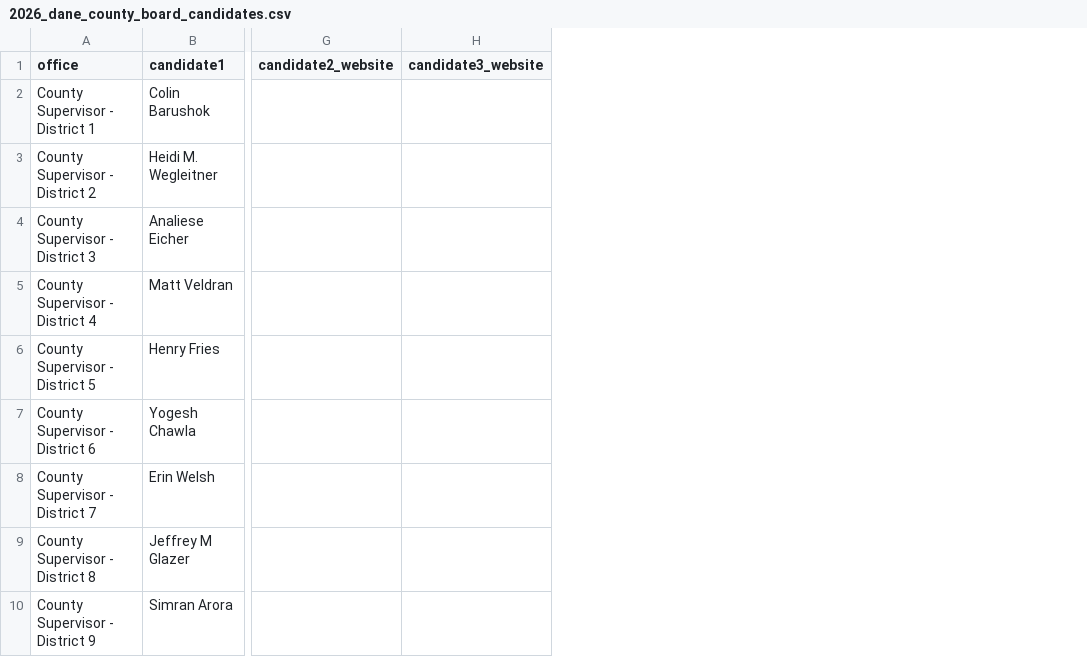
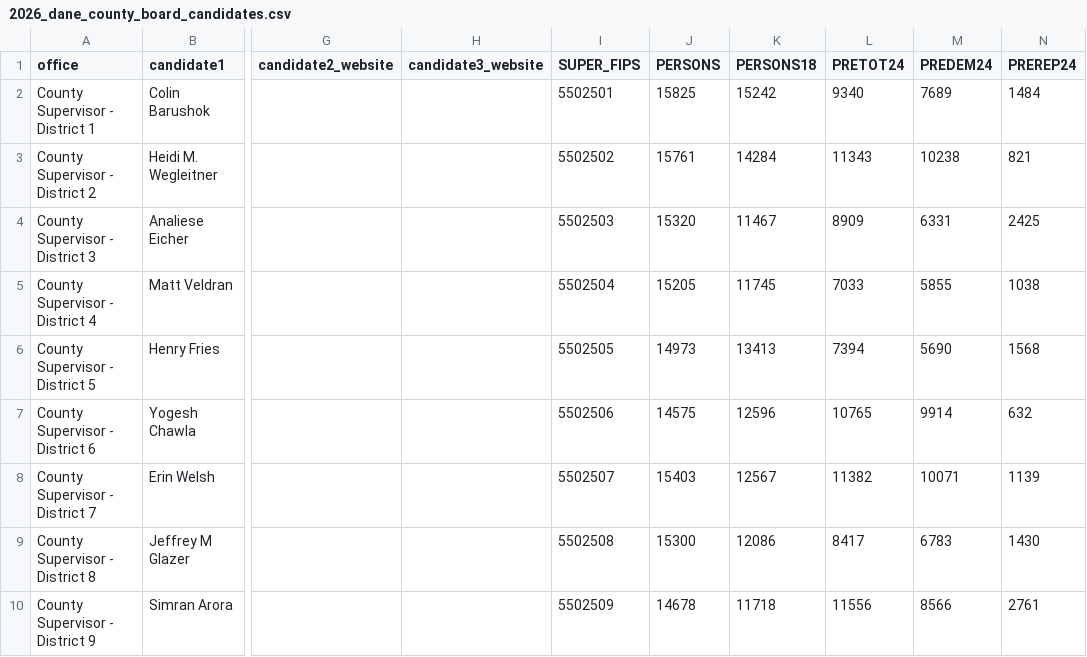
Before and after one commit to epaulson/2026-county-board-elections, a CSV file: public/2026_dane_county_board_candidates.csv, drawn as a sheet; only a part is shown, gaps mark what is left out; the diff names each change by its address in the sheet, - before the commit and + after, or states it on an @@ line.

```diff
--- a/public/2026_dane_county_board_candidates.csv
+++ b/public/2026_dane_county_board_candidates.csv
+column I (SUPER_FIPS), rows 2-10: 5502501 | 5502502 | 5502503 | 5502504 | 5502505 | 5502506 | 5502507 | 5502508 | 5502509
+column J (PERSONS), rows 2-10: 15825 | 15761 | 15320 | 15205 | 14973 | 14575 | 15403 | 15300 | 14678
+column K (PERSONS18), rows 2-10: 15242 | 14284 | 11467 | 11745 | 13413 | 12596 | 12567 | 12086 | 11718
+column L (PRETOT24), rows 2-10: 9340 | 11343 | 8909 | 7033 | 7394 | 10765 | 11382 | 8417 | 11556
+column M (PREDEM24), rows 2-10: 7689 | 10238 | 6331 | 5855 | 5690 | 9914 | 10071 | 6783 | 8566
+column N (PREREP24), rows 2-10: 1484 | 821 | 2425 | 1038 | 1568 | 632 | 1139 | 1430 | 2761
```
Also changed, not shown: 2 other files.
